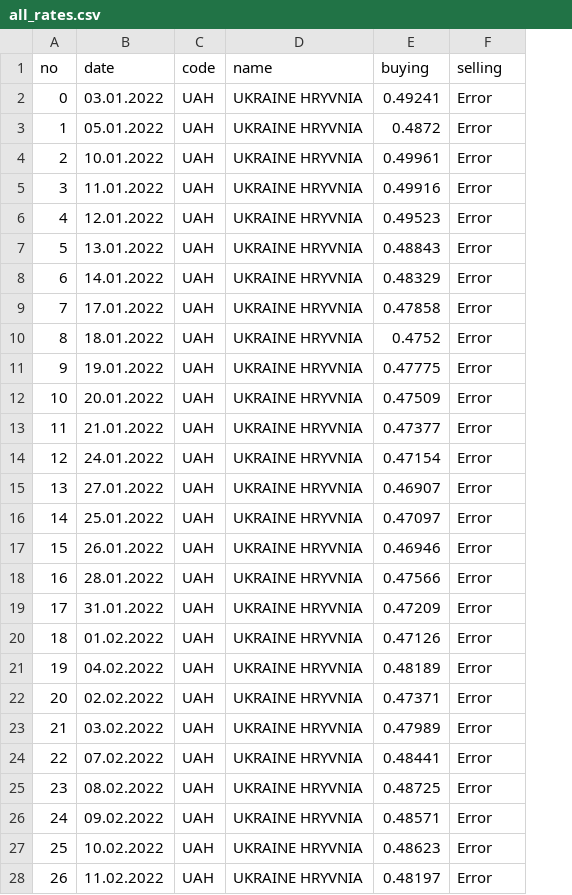
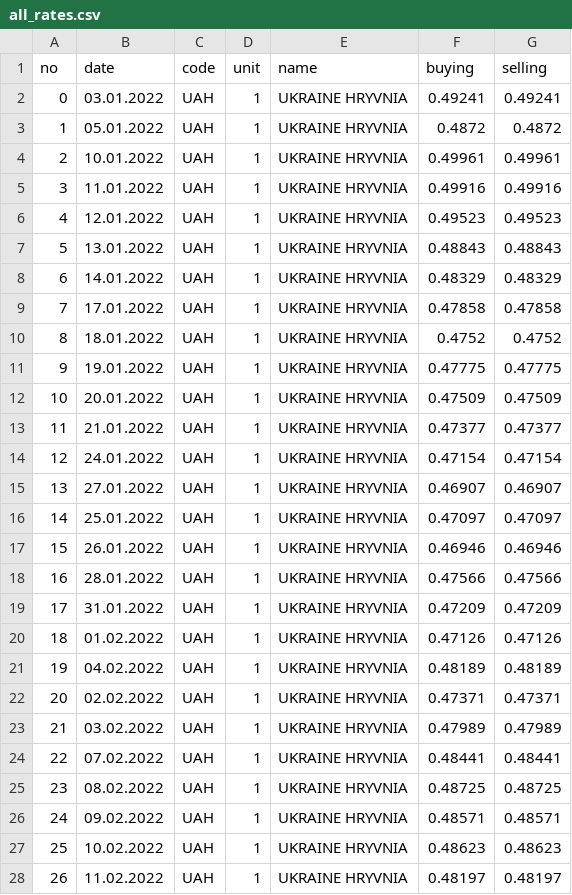
Before and after one commit to omercelikors/etl_s3_to_csv, a CSV file: result_file/all_rates.csv, drawn as a sheet; only a part is shown; addresses are those after the commit; the diff covers the shown part only; the diff names each change by its address in the sheet, - before the commit and + after, or states it on an @@ line.

Commit message:
unit is added to model

```diff
--- a/result_file/all_rates.csv
+++ b/result_file/all_rates.csv
+column D (unit), rows 2-28: all 1
-G2 (selling): Error
+G2 (selling): 0.49241
-G3 (selling): Error
+G3 (selling): 0.4872
-G4 (selling): Error
+G4 (selling): 0.49961
-G5 (selling): Error
+G5 (selling): 0.49916
-G6 (selling): Error
+G6 (selling): 0.49523
-G7 (selling): Error
+G7 (selling): 0.48843
-G8 (selling): Error
+G8 (selling): 0.48329
-G9 (selling): Error
+G9 (selling): 0.47858
-G10 (selling): Error
+G10 (selling): 0.4752
-G11 (selling): Error
+G11 (selling): 0.47775
-G12 (selling): Error
+G12 (selling): 0.47509
-G13 (selling): Error
+G13 (selling): 0.47377
-G14 (selling): Error
+G14 (selling): 0.47154
-G15 (selling): Error
+G15 (selling): 0.46907
-G16 (selling): Error
+G16 (selling): 0.47097
-G17 (selling): Error
+G17 (selling): 0.46946
-G18 (selling): Error
+G18 (selling): 0.47566
-G19 (selling): Error
+G19 (selling): 0.47209
-G20 (selling): Error
+G20 (selling): 0.47126
-G21 (selling): Error
+G21 (selling): 0.48189
-G22 (selling): Error
+G22 (selling): 0.47371
-G23 (selling): Error
+G23 (selling): 0.47989
-G24 (selling): Error
+G24 (selling): 0.48441
-G25 (selling): Error
+G25 (selling): 0.48725
-G26 (selling): Error
+G26 (selling): 0.48571
-G27 (selling): Error
+G27 (selling): 0.48623
-G28 (selling): Error
+G28 (selling): 0.48197
```
Also changed, not shown: 14 edited cells elsewhere in this file, 2 other files.
